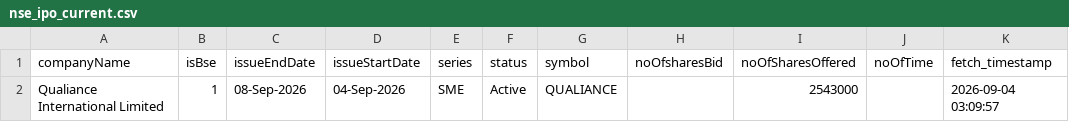
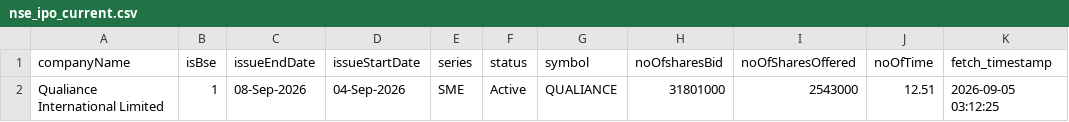
Before and after one commit to DharmGadhiya/MarketMind, a CSV file: backend/Logic Files/nse_ipo_current.csv, drawn as a sheet.

```diff
--- a/backend/Logic Files/nse_ipo_current.csv
+++ b/backend/Logic Files/nse_ipo_current.csv
@@ -1,2 +1,2 @@
 companyName,isBse,issueEndDate,issueStartDate,series,status,symbol,noOfsharesBid,noOfSharesOffered,noOfTime,fetch_timestamp
-Qualiance International Limited,1,08-Sep-2026,04-Sep-2026,SME,Active,QUALIANCE,,2543000,,2026-09-04 03:09:57
+Qualiance International Limited,1,08-Sep-2026,04-Sep-2026,SME,Active,QUALIANCE,31801000,2543000,12.51,2026-09-05 03:12:25
```
Also changed, not shown: backend/Logic Files/nse_corporate_announcements.csv, backend/Logic Files/nse_ipo_past.csv, 1 other file.
